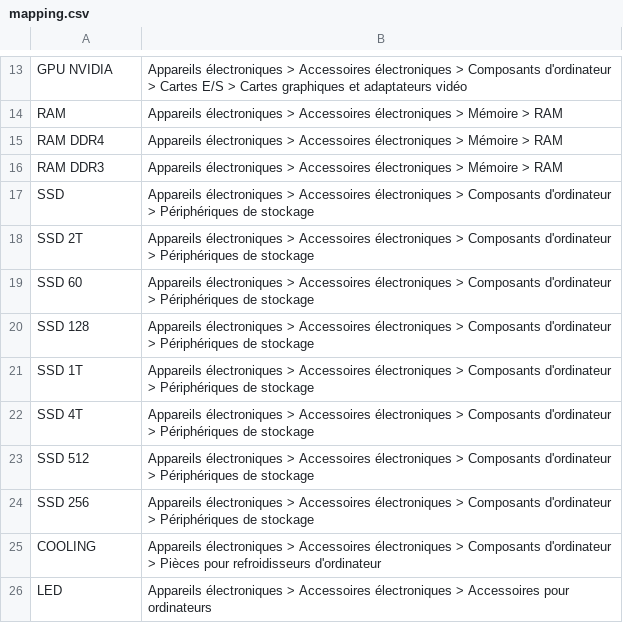
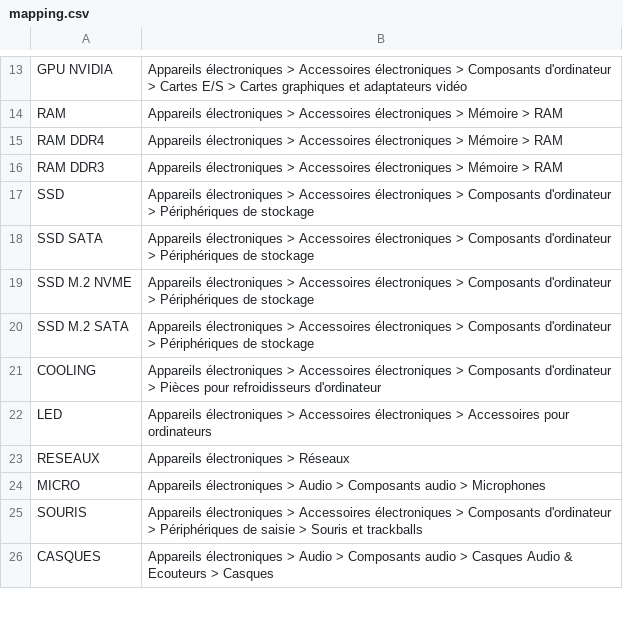
Before and after one commit to guiguid/googlemerchant, a CSV file: mapping.csv, drawn as a sheet; only a part is shown, gaps mark what is left out; the shorter side is filled out with more unchanged rows.

Commit message:
Update mapping.csv to category renaming

```diff
--- a/mapping.csv
+++ b/mapping.csv
@@ -17,9 +17,5 @@ RAM DDR3,Appareils électroniques > Accessoires électroniques > Mémoire > RAM
 SSD,Appareils électroniques > Accessoires électroniques > Composants d'ordinateur > Périphériques de stockage
-SSD 2T,Appareils électroniques > Accessoires électroniques > Composants d'ordinateur > Périphériques de stockage
-SSD 60,Appareils électroniques > Accessoires électroniques > Composants d'ordinateur > Périphériques de stockage
-SSD 128,Appareils électroniques > Accessoires électroniques > Composants d'ordinateur > Périphériques de stockage
-SSD 1T,Appareils électroniques > Accessoires électroniques > Composants d'ordinateur > Périphériques de stockage
-SSD 4T,Appareils électroniques > Accessoires électroniques > Composants d'ordinateur > Périphériques de stockage
-SSD 512,Appareils électroniques > Accessoires électroniques > Composants d'ordinateur > Périphériques de stockage
-SSD 256,Appareils électroniques > Accessoires électroniques > Composants d'ordinateur > Périphériques de stockage
+SSD SATA,Appareils électroniques > Accessoires électroniques > Composants d'ordinateur > Périphériques de stockage
+SSD M.2 NVME,Appareils électroniques > Accessoires électroniques > Composants d'ordinateur > Périphériques de stockage
+SSD M.2 SATA,Appareils électroniques > Accessoires électroniques > Composants d'ordinateur > Périphériques de stockage
 COOLING,Appareils électroniques > Accessoires électroniques > Composants d'ordinateur > Pièces pour refroidisseurs d'ordinateur
```
